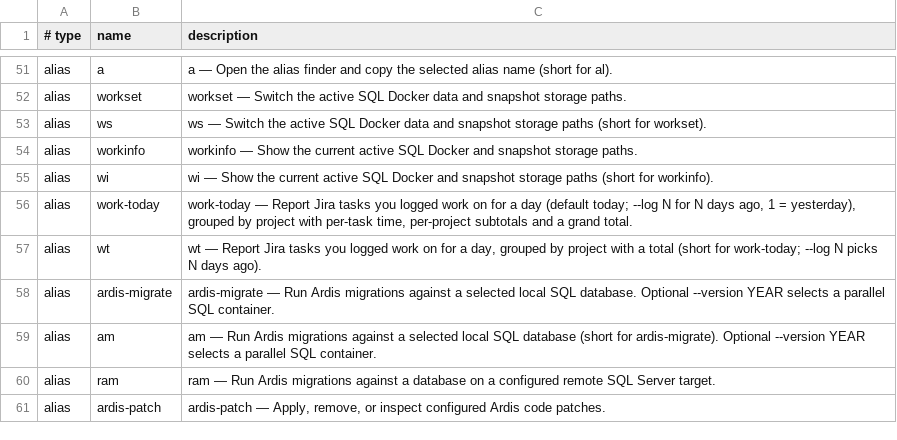
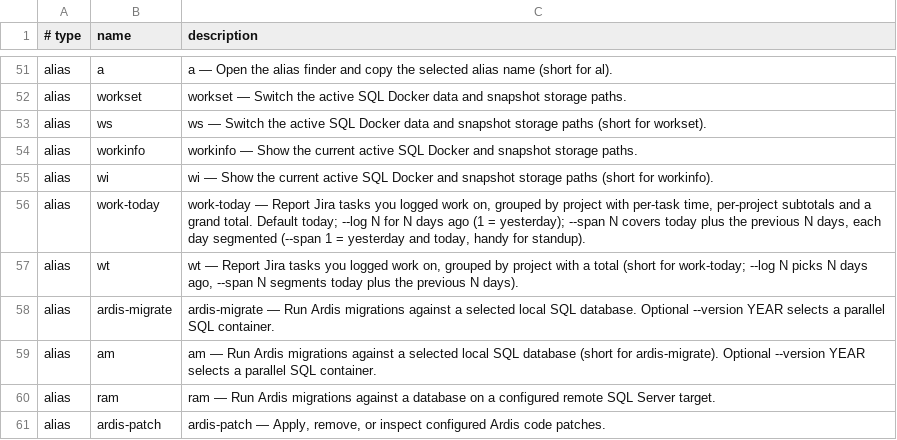
Before and after one commit to AndiOliverIon/mac-forge, a TSV file: configs/alias-descriptions.tsv, drawn as a sheet; only a part is shown, gaps mark what is left out.

Commit message:
work-today: add --span for per-day segmented multi-day view

```diff
--- a/configs/alias-descriptions.tsv
+++ b/configs/alias-descriptions.tsv
@@ -55,4 +55,4 @@ alias	workinfo	workinfo — Show the current active SQL Docker and snapshot stor
 alias	wi	wi — Show the current active SQL Docker and snapshot storage paths (short for workinfo).
-alias	work-today	work-today — Report Jira tasks you logged work on for a day (default today; --log N for N days ago, 1 = yesterday), grouped by project with per-task time, per-project subtotals and a grand total.
-alias	wt	wt — Report Jira tasks you logged work on for a day, grouped by project with a total (short for work-today; --log N picks N days ago).
+alias	work-today	work-today — Report Jira tasks you logged work on, grouped by project with per-task time, per-project subtotals and a grand total. Default today; --log N for N days ago (1 = yesterday); --span N covers today plus the previous N days, each day segmented (--span 1 = yesterday and today, handy for standup).
+alias	wt	wt — Report Jira tasks you logged work on, grouped by project with a total (short for work-today; --log N picks N days ago, --span N segments today plus the previous N days).
 alias	ardis-migrate	ardis-migrate — Run Ardis migrations against a selected local SQL database. Optional --version YEAR selects a parallel SQL container.
```
Also changed, not shown: 1 other file.
